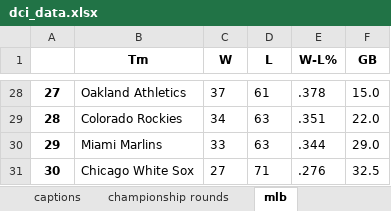
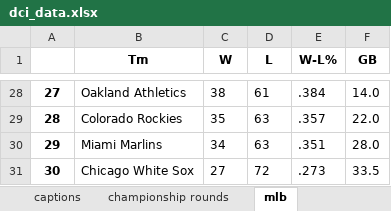
Before and after one commit to notromanramirez/dci-2024, an Excel workbook: exports/dci_data.xlsx, sheet mlb, drawn as a sheet; only a part is shown, gaps mark what is left out; values as stored, in another font and other column widths than the file's, no borders; the diff covers the shown part only; the diff names each change by its address in the sheet, - before the commit and + after, or states it on an @@ line.

```diff
--- a/exports/dci_data.xlsx (sheet mlb)
+++ b/exports/dci_data.xlsx (sheet mlb)
-C28 (W): 37
+C28 (W): 38
-E28 (W-L%): .378
+E28 (W-L%): .384
-F28 (GB): 15.0
+F28 (GB): 14.0
-C29 (W): 34
+C29 (W): 35
-E29 (W-L%): .351
+E29 (W-L%): .357
-C30 (W): 33
+C30 (W): 34
-E30 (W-L%): .344
+E30 (W-L%): .351
-F30 (GB): 29.0
+F30 (GB): 28.0
-D31 (L): 71
+D31 (L): 72
-E31 (W-L%): .276
+E31 (W-L%): .273
-F31 (GB): 32.5
+F31 (GB): 33.5
```
Also changed, not shown: 64 edited cells elsewhere in this sheet, sheet scores, sheet corps, sheet comps, other sheet tabs, exports/captions.xlsx, exports/comps.xlsx, 25 other files.
